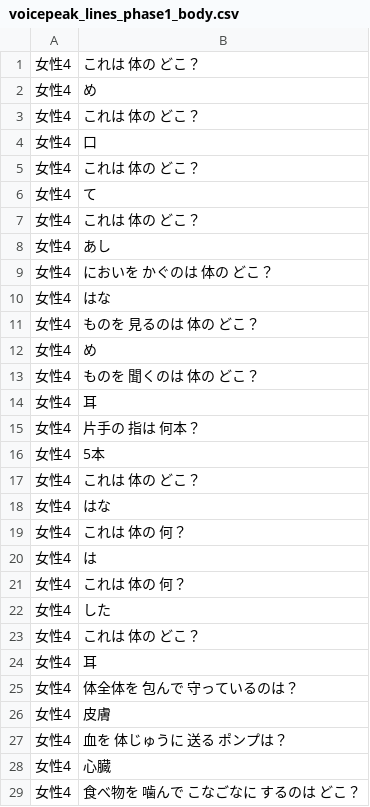
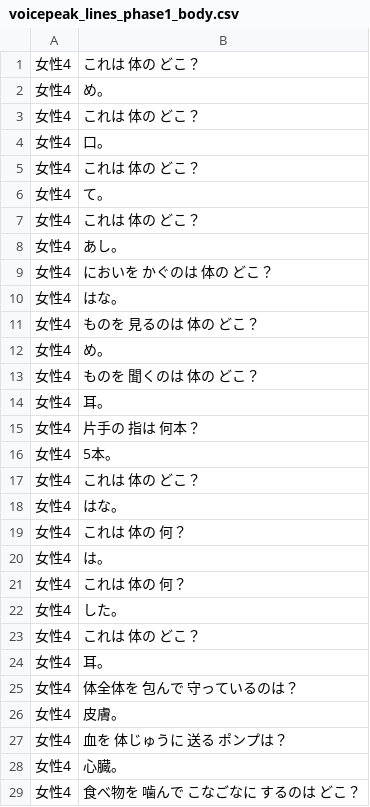
Before and after one commit to NautilusDW/pono-asobiba-app, a CSV file: tools/voicepeak/voicepeak_lines_phase1_body.csv, drawn as a sheet; only a part is shown; the diff covers the shown part only.

```diff
--- a/tools/voicepeak/voicepeak_lines_phase1_body.csv
+++ b/tools/voicepeak/voicepeak_lines_phase1_body.csv
@@ -1,29 +1,29 @@
 女性4,これは 体の どこ？
-女性4,め
+女性4,め。
 女性4,これは 体の どこ？
-女性4,口
+女性4,口。
 女性4,これは 体の どこ？
-女性4,て
+女性4,て。
 女性4,これは 体の どこ？
-女性4,あし
+女性4,あし。
 女性4,においを かぐのは 体の どこ？
-女性4,はな
+女性4,はな。
 女性4,ものを 見るのは 体の どこ？
-女性4,め
+女性4,め。
 女性4,ものを 聞くのは 体の どこ？
-女性4,耳
+女性4,耳。
 女性4,片手の 指は 何本？
-女性4,5本
+女性4,5本。
 女性4,これは 体の どこ？
-女性4,はな
+女性4,はな。
 女性4,これは 体の 何？
-女性4,は
+女性4,は。
 女性4,これは 体の 何？
-女性4,した
+女性4,した。
 女性4,これは 体の どこ？
-女性4,耳
+女性4,耳。
 女性4,体全体を 包んで 守っているのは？
-女性4,皮膚
+女性4,皮膚。
 女性4,血を 体じゅうに 送る ポンプは？
-女性4,心臓
+女性4,心臓。
 女性4,食べ物を 噛んで こなごなに するのは どこ？
```
Also changed, not shown: 11 edited cells elsewhere in this file, tools/voicepeak/voicepeak_lines_unique_phase1_body.csv, 3 other files.
